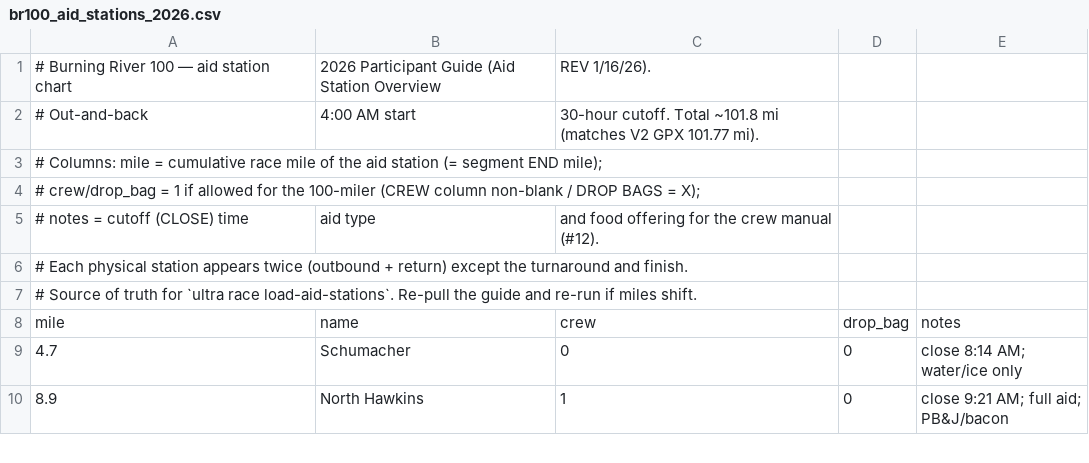
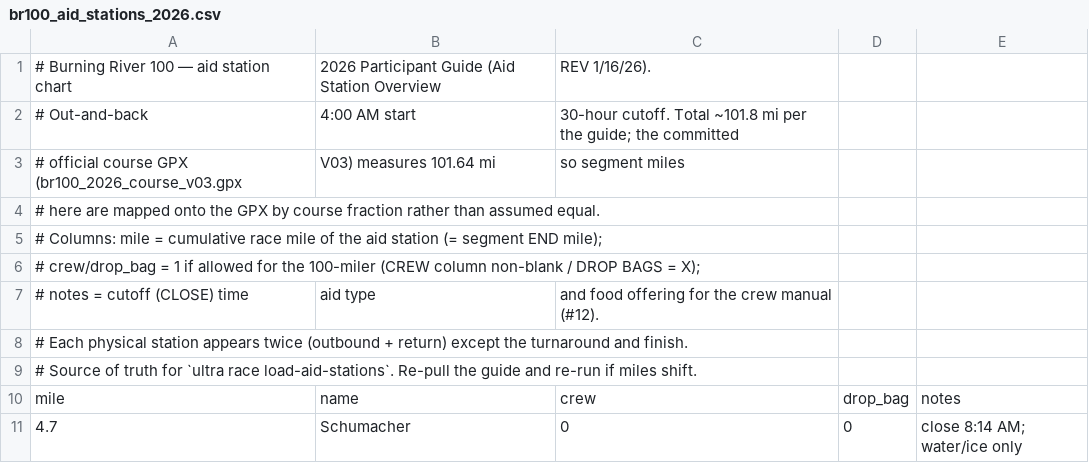
Before and after one commit to michaelpawlus/workout-tracking, a CSV file: backend/data/br100_aid_stations_2026.csv, drawn as a sheet; only a part is shown; the shorter side is filled out with more unchanged rows.

```diff
--- a/backend/data/br100_aid_stations_2026.csv
+++ b/backend/data/br100_aid_stations_2026.csv
@@ -1,3 +1,5 @@
 # Burning River 100 — aid station chart, 2026 Participant Guide (Aid Station Overview, REV 1/16/26).
-# Out-and-back, 4:00 AM start, 30-hour cutoff. Total ~101.8 mi (matches V2 GPX 101.77 mi).
+# Out-and-back, 4:00 AM start, 30-hour cutoff. Total ~101.8 mi per the guide; the committed
+# official course GPX (br100_2026_course_v03.gpx, V03) measures 101.64 mi, so segment miles
+# here are mapped onto the GPX by course fraction rather than assumed equal.
 # Columns: mile = cumulative race mile of the aid station (= segment END mile);
```
Also changed, not shown: 2 other files.
